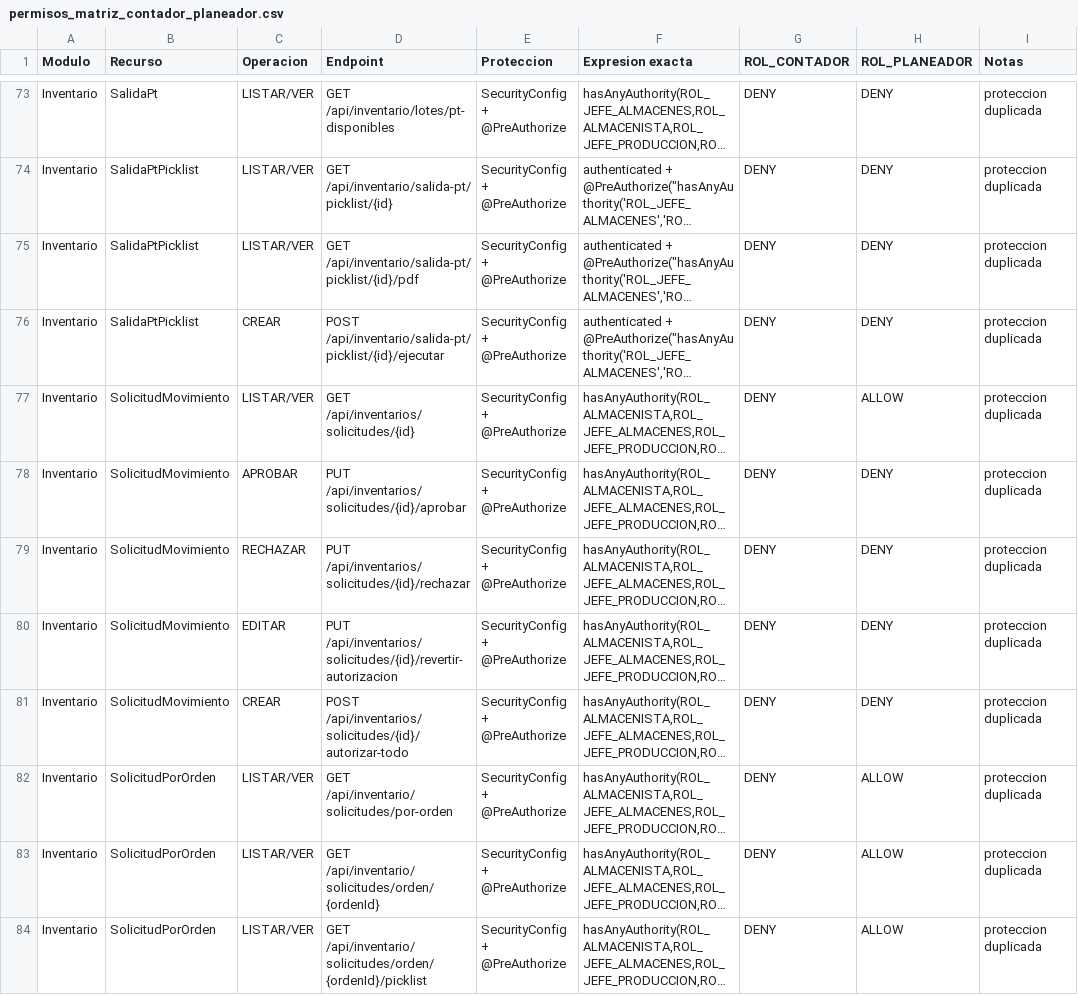
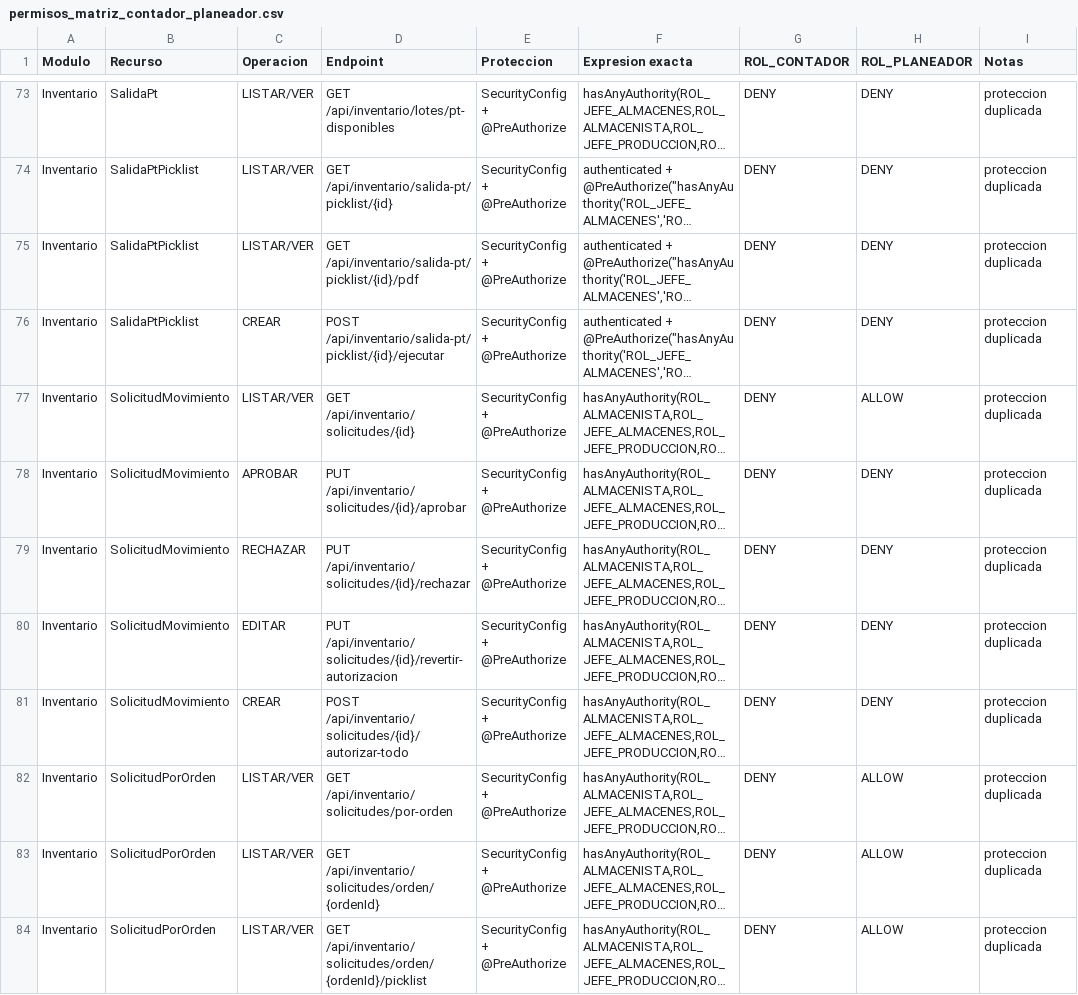
Before and after one commit to Edwseth/clemen-integra-inventario, a CSV file: audit/permisos_matriz_contador_planeador.csv, drawn as a sheet; only a part is shown, gaps mark what is left out; long unchanged cells end in …; the diff covers the shown part only; the diff names each change by its address in the sheet, - before the commit and + after, or states it on an @@ line.

Commit message:
Endurece permisos críticos de inventario y normaliza rutas de solicitudes

```diff
--- a/audit/permisos_matriz_contador_planeador.csv
+++ b/audit/permisos_matriz_contador_planeador.csv
-D77 (Endpoint): GET /api/inventarios/solicitudes/{id}
+D77 (Endpoint): GET /api/inventario/solicitudes/{id}
-D78 (Endpoint): PUT /api/inventarios/solicitudes/{id}/aprobar
+D78 (Endpoint): PUT /api/inventario/solicitudes/{id}/aprobar
-D79 (Endpoint): PUT /api/inventarios/solicitudes/{id}/rechazar
+D79 (Endpoint): PUT /api/inventario/solicitudes/{id}/rechazar
-D80 (Endpoint): PUT /api/inventarios/solicitudes/{id}/revertir-autorizacion
+D80 (Endpoint): PUT /api/inventario/solicitudes/{id}/revertir-autorizacion
-D81 (Endpoint): POST /api/inventarios/solicitudes/{id}/autorizar-todo
+D81 (Endpoint): POST /api/inventario/solicitudes/{id}/autorizar-todo
```
Also changed, not shown: 24 edited cells elsewhere in this file, 7 other files.
